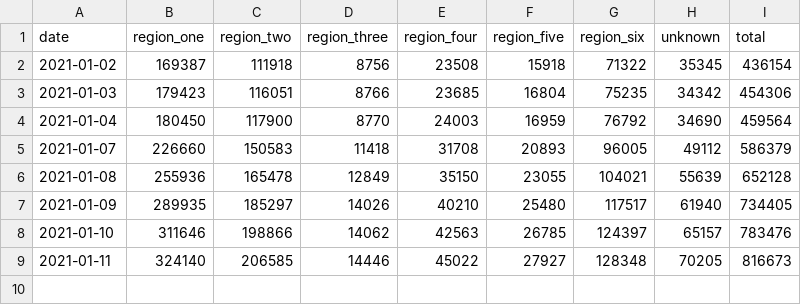
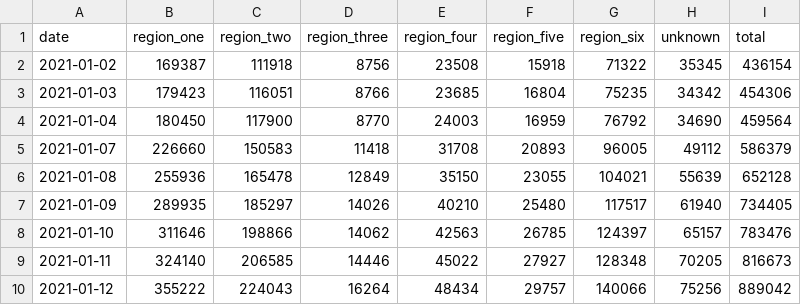
Before and after one commit to electronicwhisper/ca-vaccine.com, a CSV file: data/cdph-doses.csv, drawn as a sheet; the diff names each change by its address in the sheet, - before the commit and + after, or states it on an @@ line.

Commit message:
Add new data

```diff
--- a/data/cdph-doses.csv
+++ b/data/cdph-doses.csv
+row 10: 2021-01-12 | 355222 | 224043 | 16264 | 48434 | 29757 | 140066 | 75256 | 889042
```
